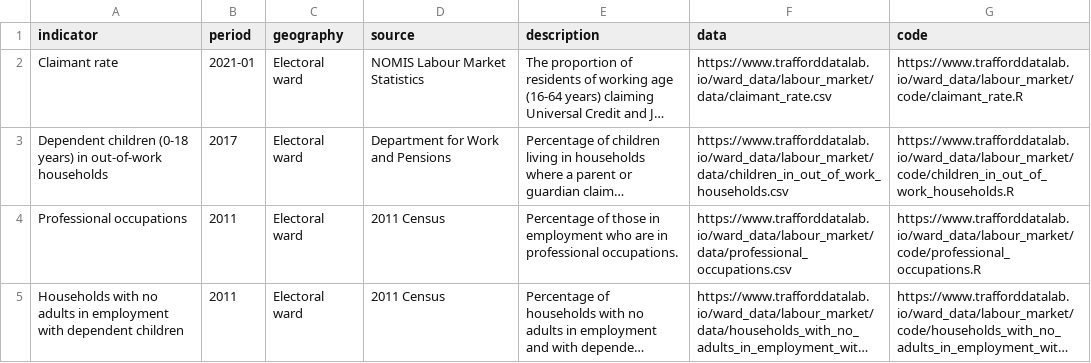
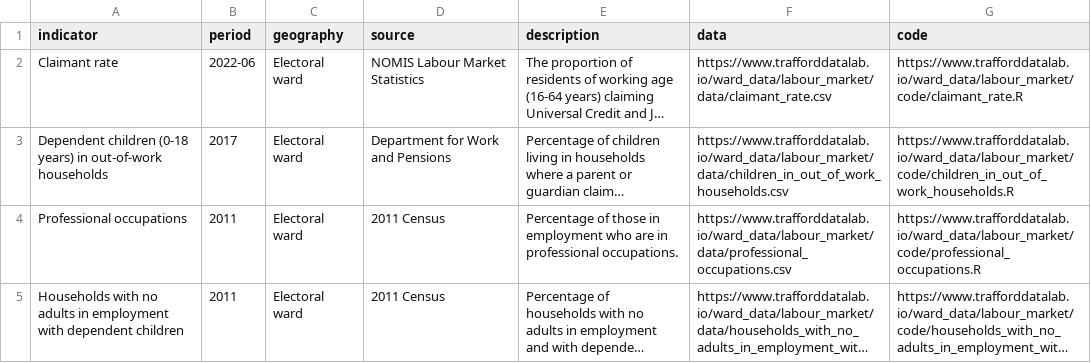
Before and after one commit to traffordDataLab/ward_data, a CSV file: labour_market/meta.csv, drawn as a sheet; long unchanged cells end in …; the diff names each change by its address in the sheet, - before the commit and + after, or states it on an @@ line.

```diff
--- a/labour_market/meta.csv
+++ b/labour_market/meta.csv
-B2 (period): 2021-01
+B2 (period): 2022-06
```
Also changed, not shown: labour_market/data/claimant_rate.csv, 1 other file.
